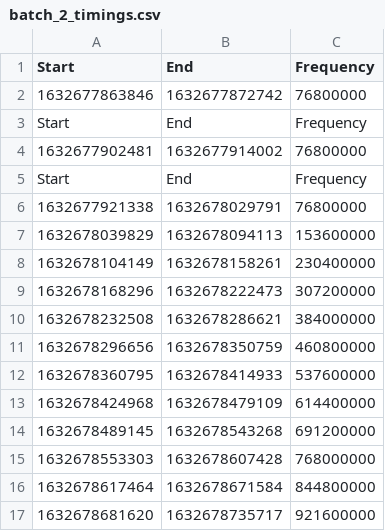
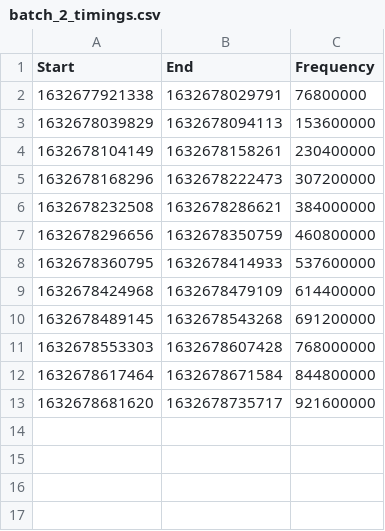
Before and after one commit to emwjacobson/JetsonEfficiencyTesting, a CSV file: triton/data/nano/batch_2_timings.csv (was triton/data/batch_2_timings.csv), drawn as a sheet; the diff names each change by its address in the sheet, - before the commit and + after, or states it on an @@ line.

```diff
--- a/triton/data/batch_2_timings.csv
+++ b/triton/data/nano/batch_2_timings.csv
-row 2: 1632677863846 | 1632677872742 | 76800000
-row 3: Start | End | Frequency
-row 4: 1632677902481 | 1632677914002 | 76800000
-row 5: Start | End | Frequency
```
Also changed, not shown: triton/data/nano/batch_32_data.csv, triton/data/nano/batch_32_timings.csv, 6 other files.
